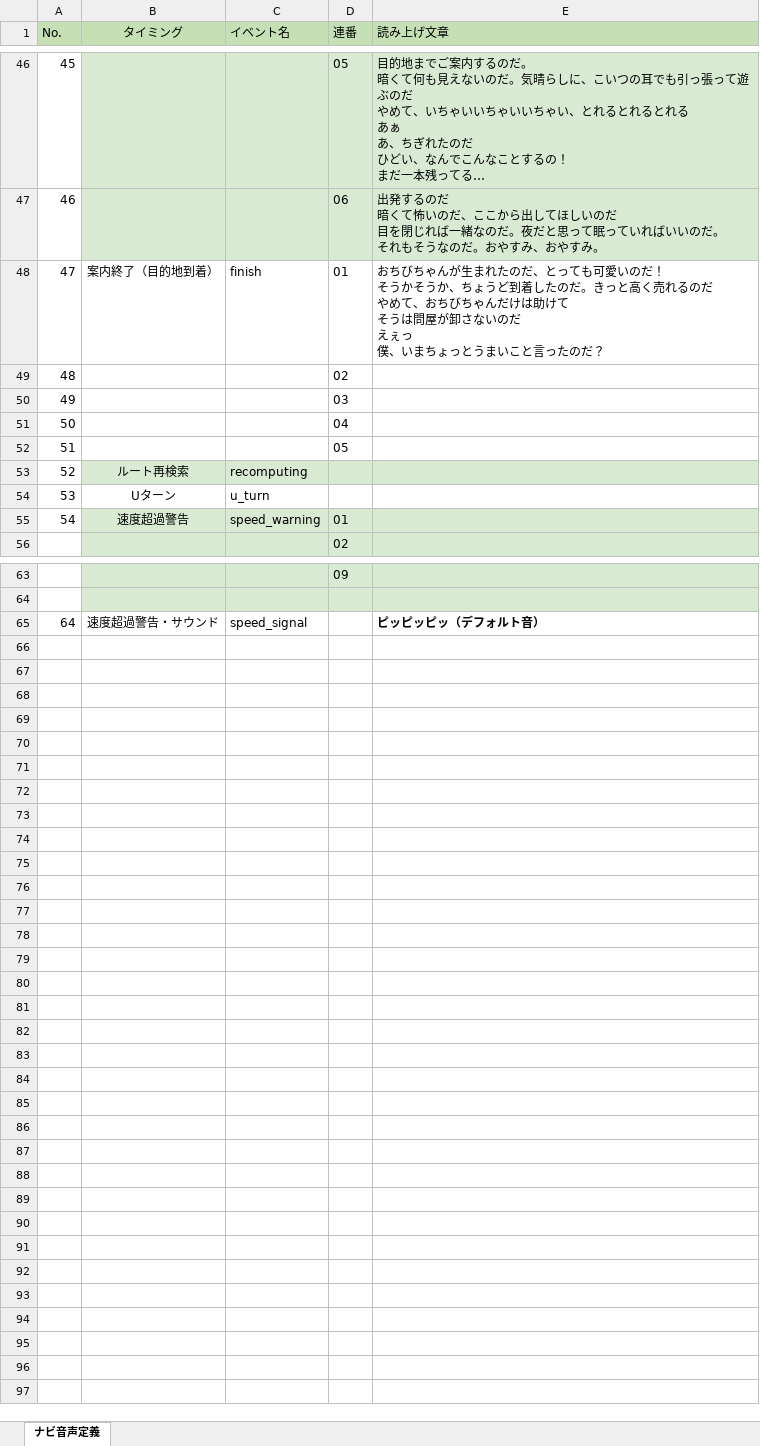
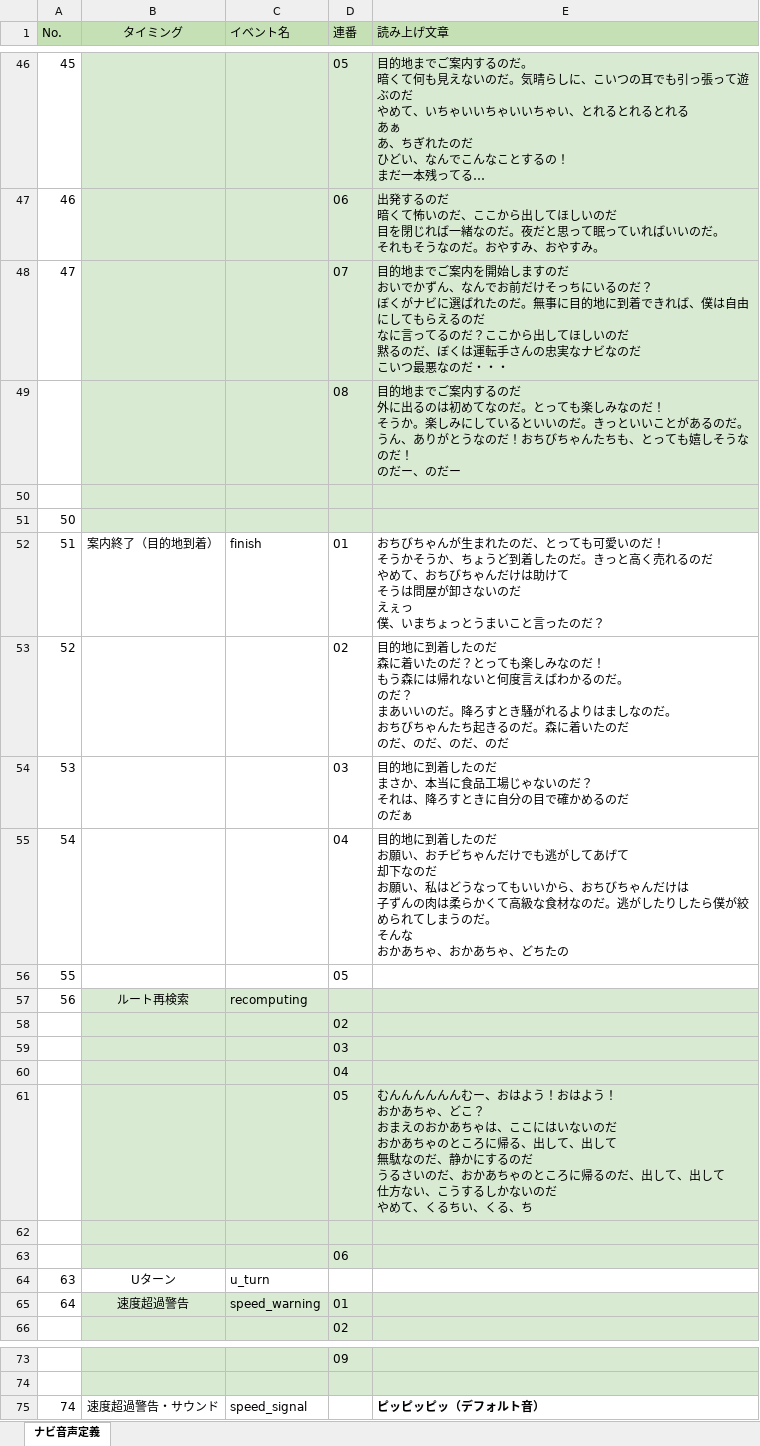
Before and after one commit to tacores/ets2_zunda_mod, an Excel workbook: material/ナビ音声設定.xlsx, sheet ナビ音声定義, drawn as a sheet; only a part is shown, gaps mark what is left out; long unchanged cells end in …; values as stored, in another font and other column widths than the file's, no borders; removed rows and columns are numbered as before the commit, all else as after; ↵ is a line break in a cell; the diff names each change by its address in the sheet, - before the commit and + after, or states it on an @@ line.

```diff
--- a/material/ナビ音声設定.xlsx (sheet ナビ音声定義)
+++ b/material/ナビ音声設定.xlsx (sheet ナビ音声定義)
-B48 (タイミング): 案内終了（目的地到着）
+B48 (タイミング): (empty)
-B48:E48 fill: none
+B48:E48 fill: #D9EAD3
-C48 (イベント名): finish
+C48 (イベント名): (empty)
-D48 (連番): 01
+D48 (連番): 07
-E48 (読み上げ文章): おちびちゃんが生まれたのだ、とっても可愛いのだ！ ↵ そうかそうか、ちょうど到着したのだ。きっと高く売れるのだ ↵ やめて、おちびちゃんだけは助けて ↵ そうは問屋が卸さないのだ ↵ えぇっ ↵ 僕、いまちょっとうまいこと言ったのだ？
+E48 (読み上げ文章): 目的地までご案内を開始しますのだ ↵ おいでかずん、なんでお前だけそっちにいるのだ？ ↵ ぼくがナビに選ばれたのだ。無事に目的地に到着できれば、僕は自由にしてもらえるのだ ↵ なに言ってるのだ？ここから出してほしいのだ ↵ 黙るのだ、ぼくは運転手さんの忠実なナビなのだ ↵ こいつ最悪なのだ・・・
-row 49: 48 |  |  | 02
+row 49:  |  |  | 08 | 目的地までご案内するのだ ↵ 外に出るのは初めてなのだ。とっても楽しみなのだ！ ↵ そうか。楽しみにしているといいのだ。きっといいことがあるのだ。 ↵ うん、ありがとうなのだ！おちびちゃんたちも、とっても嬉しそうなのだ！ ↵ のだー、のだー
-row 50: 49 |  |  | 03
+row 50: (empty)
-B50:E51 fill: none
+B50:E51 fill: #D9EAD3
-D51 (連番): 04
+D51 (連番): (empty)
-B52 (タイミング): (empty)
+B52 (タイミング): 案内終了（目的地到着）
-C52 (イベント名): (empty)
+C52 (イベント名): finish
-D52 (連番): 05
+D52 (連番): 01
-E52 (読み上げ文章): (empty)
+E52 (読み上げ文章): おちびちゃんが生まれたのだ、とっても可愛いのだ！ ↵ そうかそうか、ちょうど到着したのだ。きっと高く売れるのだ ↵ やめて、おちびちゃんだけは助けて ↵ そうは問屋が卸さないのだ ↵ えぇっ ↵ 僕、いまちょっとうまいこと言ったのだ？
+row 53: 52 |  |  | 02 | 目的地に到着したのだ ↵ 森に着いたのだ？とっても楽しみなのだ！ ↵ もう森には帰れないと何度言えばわかるのだ。 ↵ のだ？ ↵ まあいいのだ。降ろすとき騒がれるよりはましなのだ。 ↵ おちびちゃんたち起きるのだ。森に着いたのだ ↵ のだ、のだ、のだ、のだ
+row 54: 53 |  |  | 03 | 目的地に到着したのだ ↵ まさか、本当に食品工場じゃないのだ？ ↵ それは、降ろすときに自分の目で確かめるのだ ↵ のだぁ
+row 55: 54 |  |  | 04 | 目的地に到着したのだ ↵ お願い、おチビちゃんだけでも逃がしてあげて ↵ 却下なのだ ↵ お願い、私はどうなってもいいから、おちびちゃんだけは ↵ 子ずんの肉は柔らかくて高級な食材なのだ。逃がしたりしたら僕が絞められてしまうのだ。 ↵ そんな ↵ おかあちゃ、おかあちゃ、どちたの
+row 56: 55 |  |  | 05
-A57 (No.): 52
+A57 (No.): 56
+row 58:  |  |  | 02
+row 59:  |  |  | 03
+row 60:  |  |  | 04
+row 61:  |  |  | 05 | むんんんんんんむー、おはよう！おはよう！ ↵ おかあちゃ、どこ？ ↵ おまえのおかあちゃは、ここにはいないのだ ↵ おかあちゃのところに帰る、出して、出して ↵ 無駄なのだ、静かにするのだ ↵ うるさいのだ、おかあちゃのところに帰るのだ、出して、出して ↵ 仕方ない、こうするしかないのだ ↵ やめて、くるちい、くる、ち
+row 62: (empty)
+row 63:  |  |  | 06
-A64 (No.): 53
+A64 (No.): 63
-A65 (No.): 54
+A65 (No.): 64
-A75 (No.): 64
+A75 (No.): 74
```
Also changed, not shown: 12 other files.
